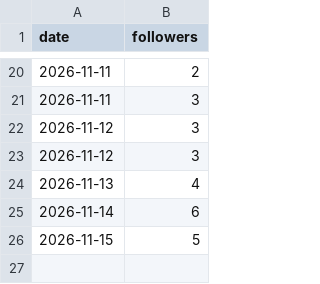
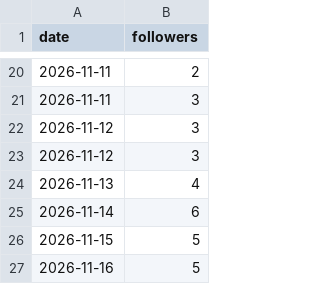
Before and after one commit to newnagiajnala-dotcom/soulmatesigns-system, a CSV file: data/followers.csv, drawn as a sheet; only a part is shown, gaps mark what is left out.

```diff
--- a/data/followers.csv
+++ b/data/followers.csv
@@ -26 +26,2 @@ date,followers
 2026-11-15,5
+2026-11-16,5
```
Also changed, not shown: data/performance.csv, 2 other files.
